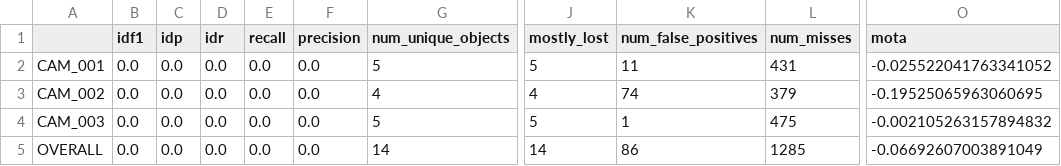
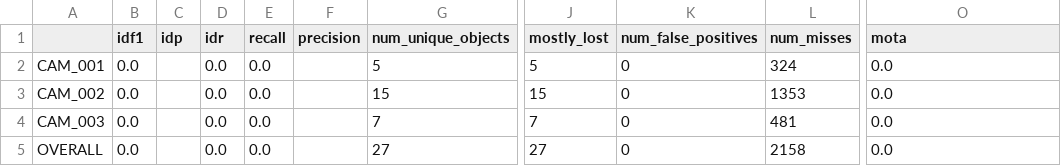
Before and after one commit to KumaMichio/finalproject, a CSV file: custom_tracking_system/docs/assets/mot_eval/summary.csv, drawn as a sheet; only a part is shown, gaps mark what is left out; the diff names each change by its address in the sheet, - before the commit and + after, or states it on an @@ line.

```diff
--- a/custom_tracking_system/docs/assets/mot_eval/summary.csv
+++ b/custom_tracking_system/docs/assets/mot_eval/summary.csv
-C2:C5 (idp): 0.0
+C2:C5 (idp): (empty)
-F2:F5 (precision): 0.0
+F2:F5 (precision): (empty)
-K2 (num_false_positives): 11
+K2 (num_false_positives): 0
-L2 (num_misses): 431
+L2 (num_misses): 324
-O2 (mota): -0.025522041763341052
+O2 (mota): 0.0
-G3 (num_unique_objects): 4
+G3 (num_unique_objects): 15
-J3 (mostly_lost): 4
+J3 (mostly_lost): 15
-K3 (num_false_positives): 74
+K3 (num_false_positives): 0
-L3 (num_misses): 379
+L3 (num_misses): 1353
-O3 (mota): -0.19525065963060695
+O3 (mota): 0.0
-G4 (num_unique_objects): 5
+G4 (num_unique_objects): 7
-J4 (mostly_lost): 5
+J4 (mostly_lost): 7
-K4 (num_false_positives): 1
+K4 (num_false_positives): 0
-L4 (num_misses): 475
+L4 (num_misses): 481
-O4 (mota): -0.002105263157894832
+O4 (mota): 0.0
-G5 (num_unique_objects): 14
+G5 (num_unique_objects): 27
-J5 (mostly_lost): 14
+J5 (mostly_lost): 27
-K5 (num_false_positives): 86
+K5 (num_false_positives): 0
-L5 (num_misses): 1285
+L5 (num_misses): 2158
-O5 (mota): -0.06692607003891049
+O5 (mota): 0.0
```
Also changed, not shown: 10 other files.
